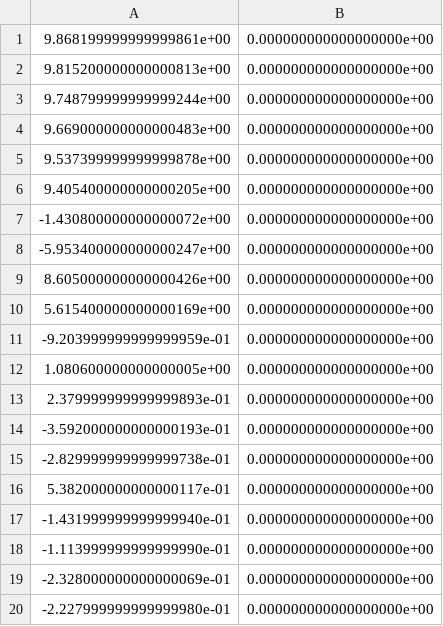
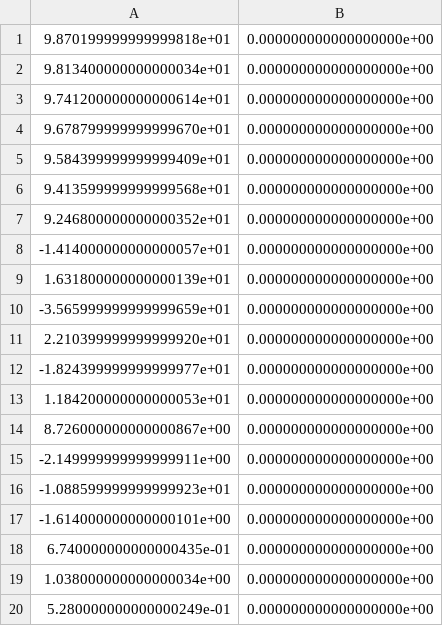
Before and after one commit to lululaplap/Ising, a CSV file: data/mag.Glauber.csv, drawn as a sheet.

```diff
--- a/data/mag.Glauber.csv
+++ b/data/mag.Glauber.csv
@@ -1,20 +1,20 @@
-9.868199999999999861e+00,0.000000000000000000e+00
-9.815200000000000813e+00,0.000000000000000000e+00
-9.748799999999999244e+00,0.000000000000000000e+00
-9.669000000000000483e+00,0.000000000000000000e+00
-9.537399999999999878e+00,0.000000000000000000e+00
-9.405400000000000205e+00,0.000000000000000000e+00
--1.430800000000000072e+00,0.000000000000000000e+00
--5.953400000000000247e+00,0.000000000000000000e+00
-8.605000000000000426e+00,0.000000000000000000e+00
-5.615400000000000169e+00,0.000000000000000000e+00
--9.203999999999999959e-01,0.000000000000000000e+00
-1.080600000000000005e+00,0.000000000000000000e+00
-2.379999999999999893e-01,0.000000000000000000e+00
--3.592000000000000193e-01,0.000000000000000000e+00
--2.829999999999999738e-01,0.000000000000000000e+00
-5.382000000000000117e-01,0.000000000000000000e+00
--1.431999999999999940e-01,0.000000000000000000e+00
--1.113999999999999990e-01,0.000000000000000000e+00
--2.328000000000000069e-01,0.000000000000000000e+00
--2.227999999999999980e-01,0.000000000000000000e+00
+9.870199999999999818e+01,0.000000000000000000e+00
+9.813400000000000034e+01,0.000000000000000000e+00
+9.741200000000000614e+01,0.000000000000000000e+00
+9.678799999999999670e+01,0.000000000000000000e+00
+9.584399999999999409e+01,0.000000000000000000e+00
+9.413599999999999568e+01,0.000000000000000000e+00
+9.246800000000000352e+01,0.000000000000000000e+00
+-1.414000000000000057e+01,0.000000000000000000e+00
+1.631800000000000139e+01,0.000000000000000000e+00
+-3.565999999999999659e+01,0.000000000000000000e+00
+2.210399999999999920e+01,0.000000000000000000e+00
+-1.824399999999999977e+01,0.000000000000000000e+00
+1.184200000000000053e+01,0.000000000000000000e+00
+8.726000000000000867e+00,0.000000000000000000e+00
+-2.149999999999999911e+00,0.000000000000000000e+00
+-1.088599999999999923e+01,0.000000000000000000e+00
+-1.614000000000000101e+00,0.000000000000000000e+00
+6.740000000000000435e-01,0.000000000000000000e+00
+1.038000000000000034e+00,0.000000000000000000e+00
+5.280000000000000249e-01,0.000000000000000000e+00
```
Also changed, not shown: data/energy.Glauber.csv, data/heatcapacity.Glauber.csv, 9 other files.
